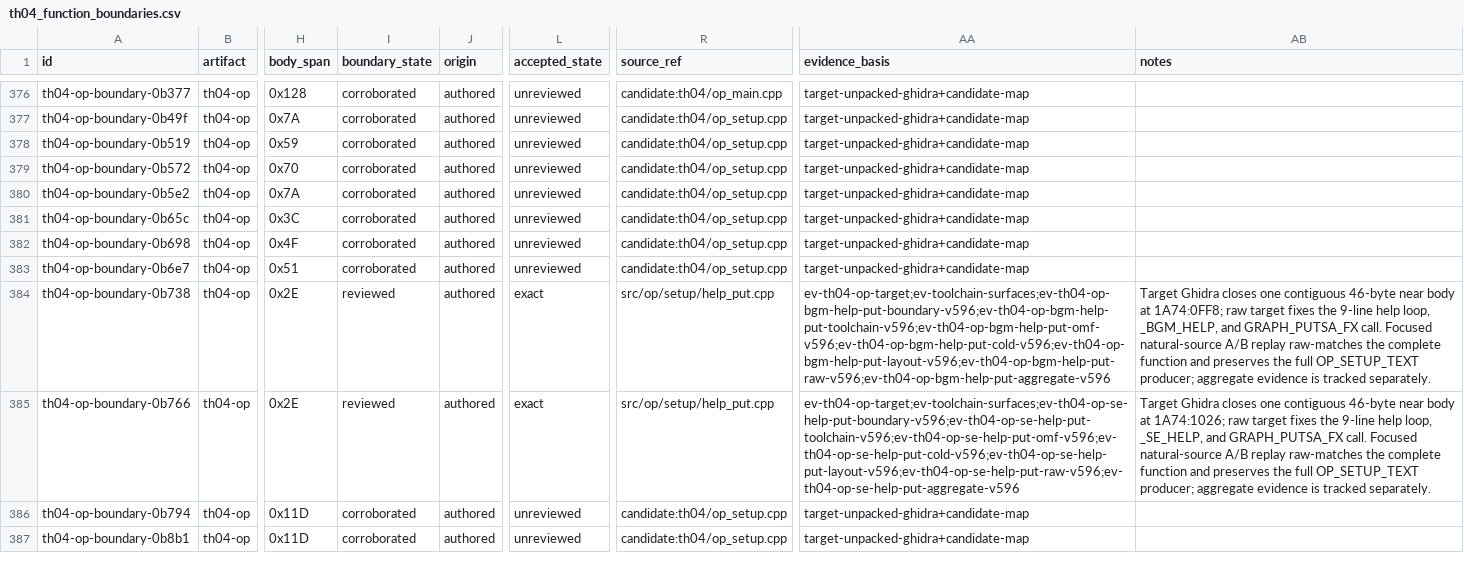
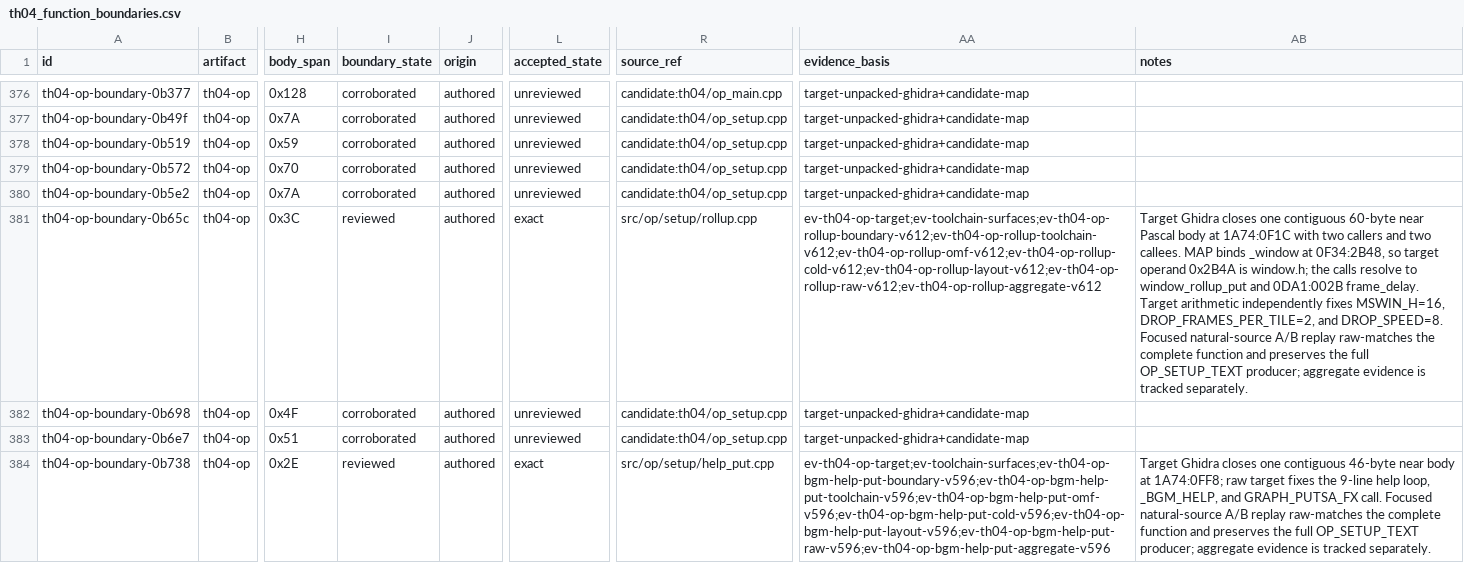
Before and after one commit to N0zoM1z0/th04, a CSV file: config/th04_function_boundaries.csv, drawn as a sheet; only a part is shown, gaps mark what is left out; the shorter side is filled out with more unchanged rows; the diff names each change by its address in the sheet, - before the commit and + after, or states it on an @@ line.

Commit message:
gpt-web: accept OP rollup

```diff
--- a/config/th04_function_boundaries.csv
+++ b/config/th04_function_boundaries.csv
-I381 (boundary_state): corroborated
+I381 (boundary_state): reviewed
-L381 (accepted_state): unreviewed
+L381 (accepted_state): exact
-R381 (source_ref): candidate:th04/op_setup.cpp
+R381 (source_ref): src/op/setup/rollup.cpp
-AA381 (evidence_basis): target-unpacked-ghidra+candidate-map
+AA381 (evidence_basis): ev-th04-op-target;ev-toolchain-surfaces;ev-th04-op-rollup-boundary-v612;ev-th04-op-rollup-toolchain-v612;ev-th04-op-rollup-omf-v612;ev-th04-op-rollup-cold-v612;ev-th04-op-rollup-layout-v612;ev-th04-op-rollup-raw-v612;ev-th04-op-rollup-aggregate-v612
-AB381 (notes): (empty)
+AB381 (notes): Target Ghidra closes one contiguous 60-byte near Pascal body at 1A74:0F1C with two callers and two callees. MAP binds _window at 0F34:2B48, so target operand 0x2B4A is window.h; the calls resolve to window_rollup_put and 0DA1:002B frame_delay. Target arithmetic independently fixes MSWIN_H=16, DROP_FRAMES_PER_TILE=2, and DROP_SPEED=8. Focused natural-source A/B replay raw-matches the complete function and preserves the full OP_SETUP_TEXT producer; aggregate evidence is tracked separately.
```
Also changed, not shown: config/th04_decoded_function_acceptance.csv, config/units.csv, 9 other files.
